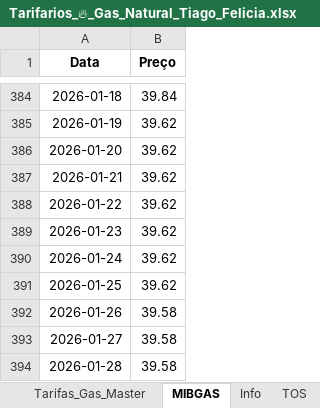
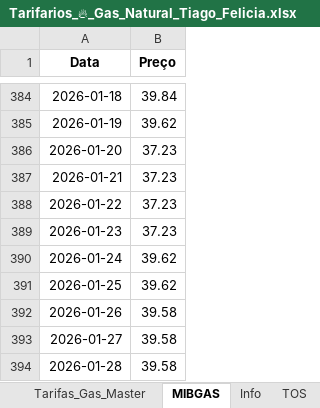
Before and after one commit to tiagofelicia/simulador-tarifarios-gas, an Excel workbook: Tarifarios_🔥_Gas_Natural_Tiago_Felicia.xlsx, sheet MIBGAS, drawn as a sheet; only a part is shown, gaps mark what is left out; values as stored, in another font and other column widths than the file's, no borders; the diff names each change by its address in the sheet, - before the commit and + after, or states it on an @@ line.

```diff
--- a/Tarifarios_🔥_Gas_Natural_Tiago_Felicia.xlsx (sheet MIBGAS)
+++ b/Tarifarios_🔥_Gas_Natural_Tiago_Felicia.xlsx (sheet MIBGAS)
-B386:B389 (Preço): 39.62
+B386:B389 (Preço): 37.23
```
Also changed, not shown: sheet Info.
